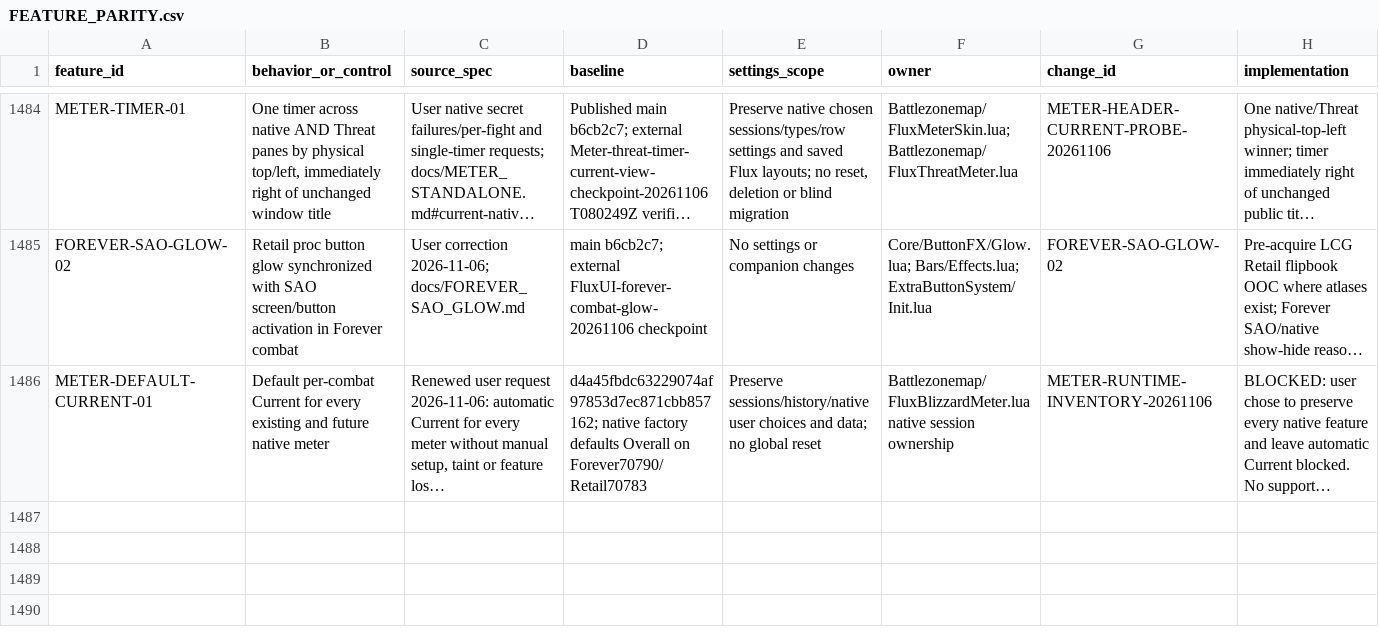
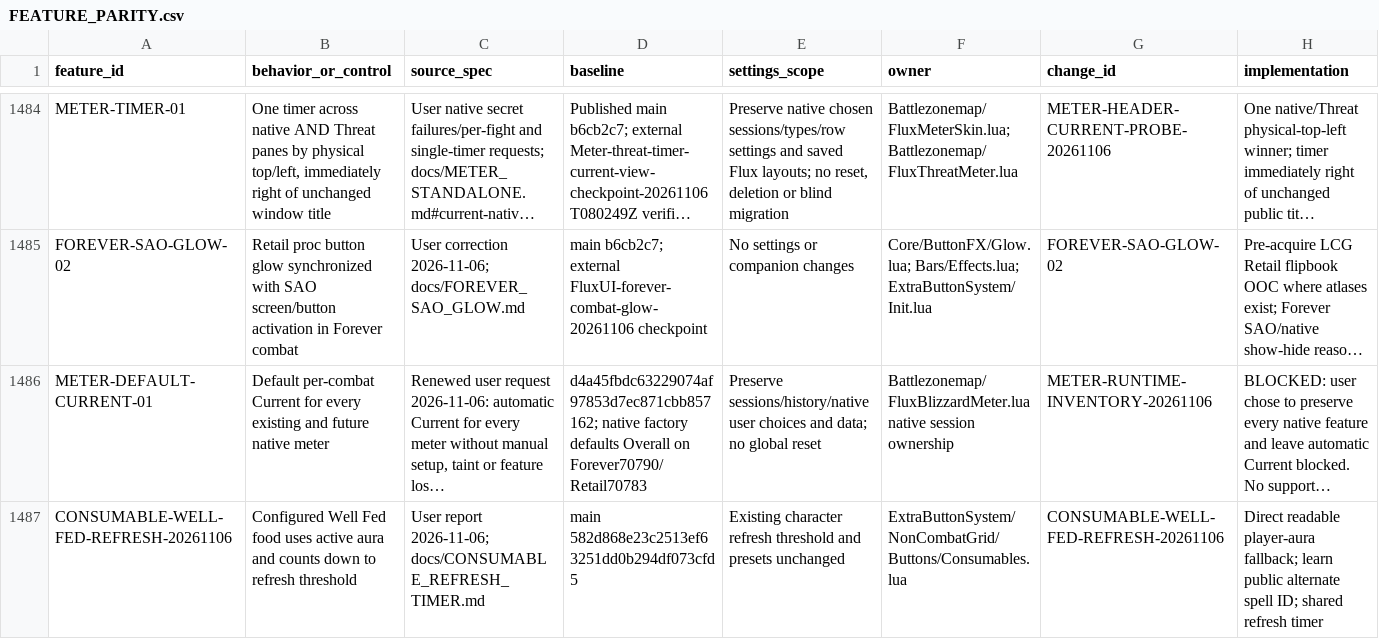
Before and after one commit to DoctorFlux/FluxUI, a CSV file: docs/FEATURE_PARITY.csv, drawn as a sheet; only a part is shown, gaps mark what is left out; long unchanged cells end in …; rows hold the shown columns only; the diff names each change by its address in the sheet, - before the commit and + after, or states it on an @@ line.

```diff
--- a/docs/FEATURE_PARITY.csv
+++ b/docs/FEATURE_PARITY.csv
+row 1487: CONSUMABLE-WELL-FED-REFRESH-20261106 | Configured Well Fed food uses active aura and counts down to refresh threshold | User report 2026-11-06; docs/CONSUMABLE_REFRESH_TIMER.md | main 582d868e23c2513ef63251dd0b294df073cfd5 | Existing character refresh threshold and presets unchanged | ExtraButtonSystem/NonCombatGrid/Buttons/Consumables.lua | CONSUMABLE-WELL-FED-REFRESH-20261106 | Direct readable player-aura fallback; learn public alternate spell ID; shared refresh timer
```
Also changed, not shown: docs/CLIENT_MATRIX.csv, docs/PERFORMANCE_AUDIT.csv, 5 other files.
